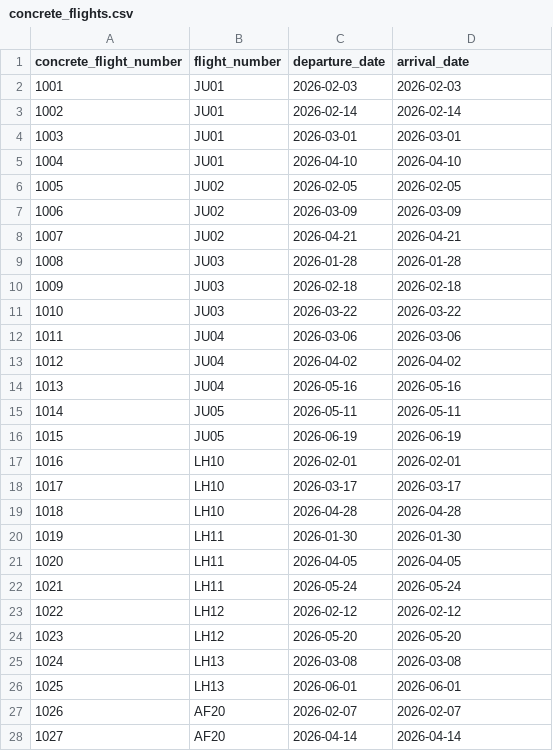
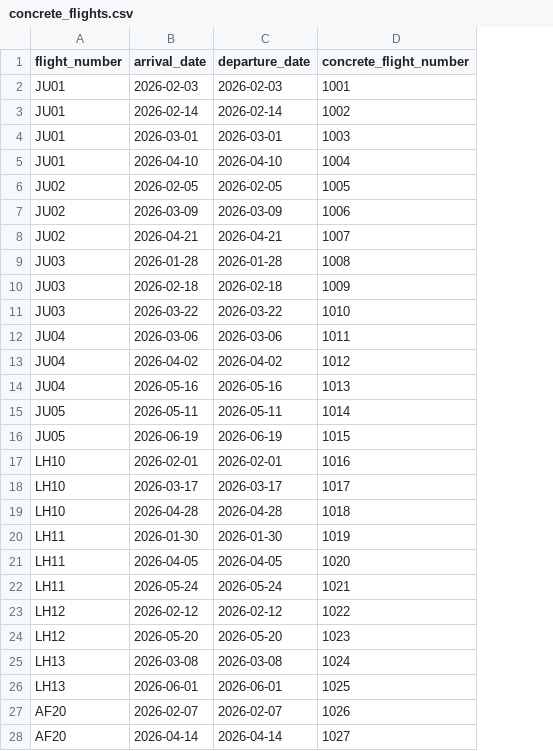
Before and after one commit to id1119/flight-ticket-management, a CSV file: csv_files/concrete_flights.csv, drawn as a sheet; only a part is shown; removed rows and columns are numbered as before the commit, all else as after; the diff covers the shown part only; the diff names each change by its address in the sheet, - before the commit and + after, or states it on an @@ line.

```diff
--- a/csv_files/concrete_flights.csv
+++ b/csv_files/concrete_flights.csv
-column A (concrete_flight_number), rows 2-28: 1001 | 1002 | 1003 | 1004 | 1005 | 1006 | 1007 | 1008 | 1009 | 1010 | 1011 | 1012 | 1013 | 1014 | 1015 | 1016 | 1017 | 1018 | 1019 | 1020 | 1021 | 1022 | 1023 | 1024 | 1025 | 1026 | 1027
+column B (arrival_date), rows 2-28: 2026-02-03 | 2026-02-14 | 2026-03-01 | 2026-04-10 | 2026-02-05 | 2026-03-09 | 2026-04-21 | 2026-01-28 | 2026-02-18 | 2026-03-22 | 2026-03-06 | 2026-04-02 | 2026-05-16 | 2026-05-11 | 2026-06-19 | 2026-02-01 | 2026-03-17 | 2026-04-28 | 2026-01-30 | 2026-04-05 | 2026-05-24 | 2026-02-12 | 2026-05-20 | 2026-03-08 | 2026-06-01 | 2026-02-07 | 2026-04-14
-D1: arrival_date
+D1: concrete_flight_number
-D2 (concrete_flight_number): 2026-02-03
+D2 (concrete_flight_number): 1001
-D3 (concrete_flight_number): 2026-02-14
+D3 (concrete_flight_number): 1002
-D4 (concrete_flight_number): 2026-03-01
+D4 (concrete_flight_number): 1003
-D5 (concrete_flight_number): 2026-04-10
+D5 (concrete_flight_number): 1004
-D6 (concrete_flight_number): 2026-02-05
+D6 (concrete_flight_number): 1005
-D7 (concrete_flight_number): 2026-03-09
+D7 (concrete_flight_number): 1006
-D8 (concrete_flight_number): 2026-04-21
+D8 (concrete_flight_number): 1007
-D9 (concrete_flight_number): 2026-01-28
+D9 (concrete_flight_number): 1008
-D10 (concrete_flight_number): 2026-02-18
+D10 (concrete_flight_number): 1009
-D11 (concrete_flight_number): 2026-03-22
+D11 (concrete_flight_number): 1010
-D12 (concrete_flight_number): 2026-03-06
+D12 (concrete_flight_number): 1011
-D13 (concrete_flight_number): 2026-04-02
+D13 (concrete_flight_number): 1012
-D14 (concrete_flight_number): 2026-05-16
+D14 (concrete_flight_number): 1013
-D15 (concrete_flight_number): 2026-05-11
+D15 (concrete_flight_number): 1014
-D16 (concrete_flight_number): 2026-06-19
+D16 (concrete_flight_number): 1015
-D17 (concrete_flight_number): 2026-02-01
+D17 (concrete_flight_number): 1016
-D18 (concrete_flight_number): 2026-03-17
+D18 (concrete_flight_number): 1017
-D19 (concrete_flight_number): 2026-04-28
+D19 (concrete_flight_number): 1018
-D20 (concrete_flight_number): 2026-01-30
+D20 (concrete_flight_number): 1019
-D21 (concrete_flight_number): 2026-04-05
+D21 (concrete_flight_number): 1020
-D22 (concrete_flight_number): 2026-05-24
+D22 (concrete_flight_number): 1021
-D23 (concrete_flight_number): 2026-02-12
+D23 (concrete_flight_number): 1022
-D24 (concrete_flight_number): 2026-05-20
+D24 (concrete_flight_number): 1023
-D25 (concrete_flight_number): 2026-03-08
+D25 (concrete_flight_number): 1024
-D26 (concrete_flight_number): 2026-06-01
+D26 (concrete_flight_number): 1025
-D27 (concrete_flight_number): 2026-02-07
+D27 (concrete_flight_number): 1026
-D28 (concrete_flight_number): 2026-04-14
+D28 (concrete_flight_number): 1027
```
Also changed, not shown: 38 edited cells elsewhere in this file, csv_files/airports.csv, csv_files/flights.csv, 1 other file.
